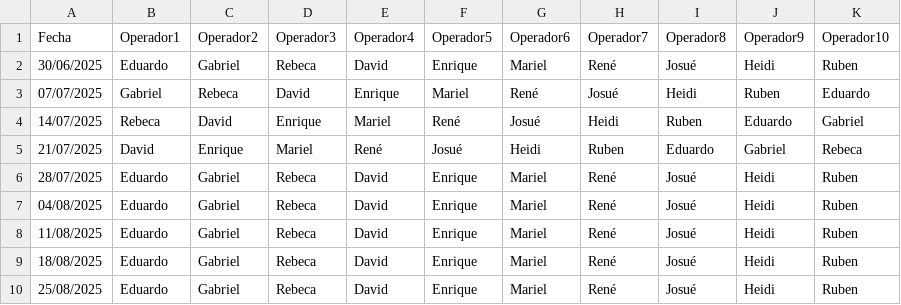
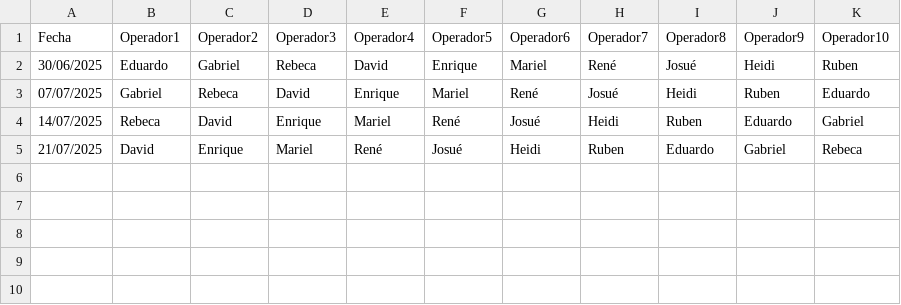
Before and after one commit to diochos/horario-operadores, a CSV file: schedule.csv, drawn as a sheet.

Commit message:
Update schedule.csv

```diff
--- a/schedule.csv
+++ b/schedule.csv
@@ -5,6 +5 @@ Fecha,Operador1,Operador2,Operador3,Operador4,Operador5,Operador6,Operador7,Oper
 21/07/2025,David,Enrique,Mariel,René,Josué,Heidi,Ruben,Eduardo,Gabriel,Rebeca
-28/07/2025,Eduardo,Gabriel,Rebeca,David,Enrique,Mariel,René,Josué,Heidi,Ruben
-04/08/2025,Eduardo,Gabriel,Rebeca,David,Enrique,Mariel,René,Josué,Heidi,Ruben
-11/08/2025,Eduardo,Gabriel,Rebeca,David,Enrique,Mariel,René,Josué,Heidi,Ruben
-18/08/2025,Eduardo,Gabriel,Rebeca,David,Enrique,Mariel,René,Josué,Heidi,Ruben
-25/08/2025,Eduardo,Gabriel,Rebeca,David,Enrique,Mariel,René,Josué,Heidi,Ruben
```
